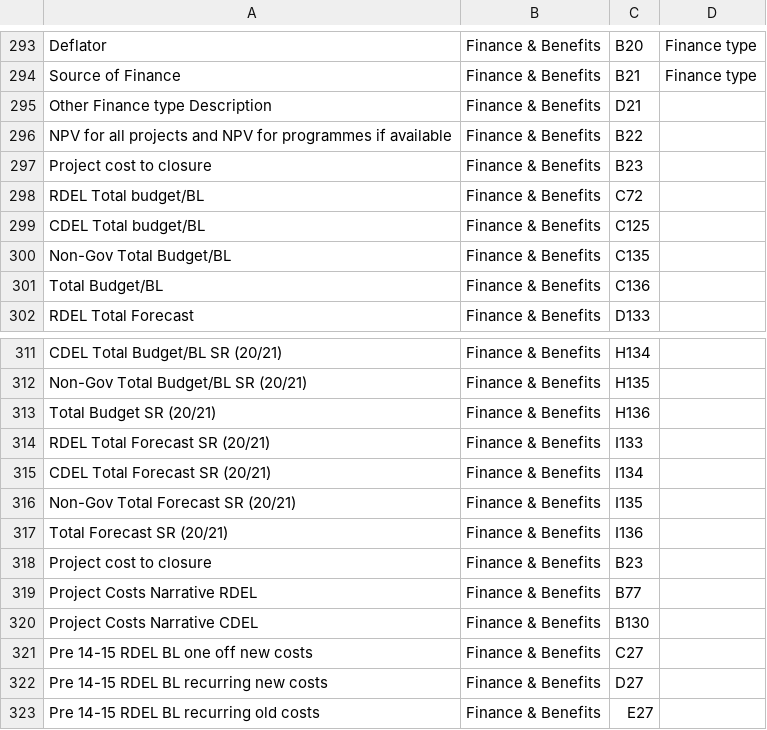
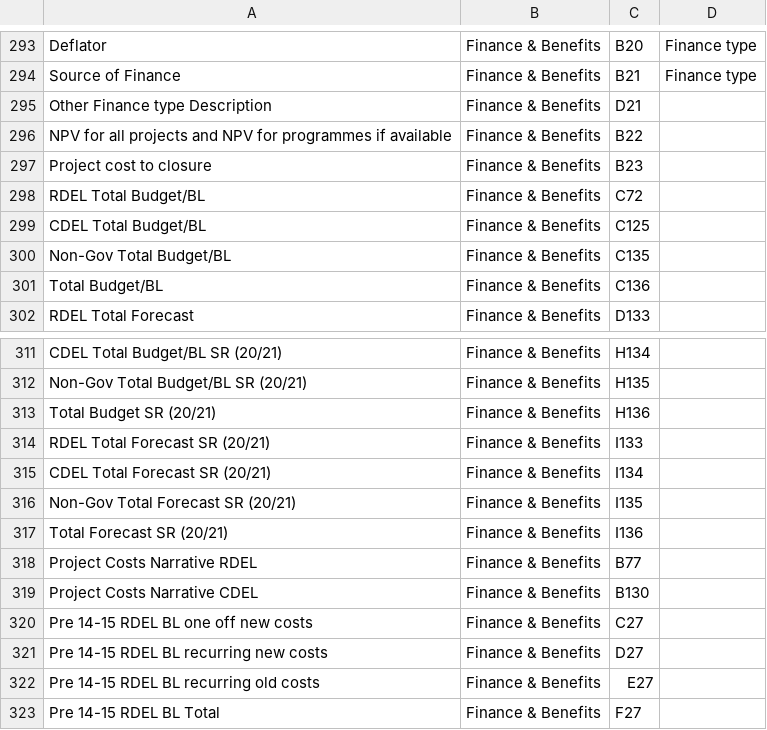
Before and after one commit to department-for-transport-public/bcompiler_datamap_files, a CSV file: datamap.csv, drawn as a sheet; only a part is shown, gaps mark what is left out; the shorter side is filled out with more unchanged rows.

Commit message:
small tidy of datamap

```diff
--- a/datamap.csv
+++ b/datamap.csv
@@ -297,4 +297,4 @@ NPV for all projects and NPV for programmes if available,Finance & Benefits,B22,
 Project cost to closure,Finance & Benefits,B23,
-RDEL Total budget/BL ,Finance & Benefits,C72,
-CDEL Total budget/BL,Finance & Benefits,C125,
+RDEL Total Budget/BL,Finance & Benefits,C72,
+CDEL Total Budget/BL,Finance & Benefits,C125,
 Non-Gov Total Budget/BL,Finance & Benefits,C135,
@@ -317,3 +317,2 @@ Non-Gov Total Forecast SR (20/21),Finance & Benefits,I135,
 Total Forecast SR (20/21),Finance & Benefits,I136,
-Project cost to closure,Finance & Benefits,B23,
 Project Costs Narrative RDEL,Finance & Benefits,B77,
```
